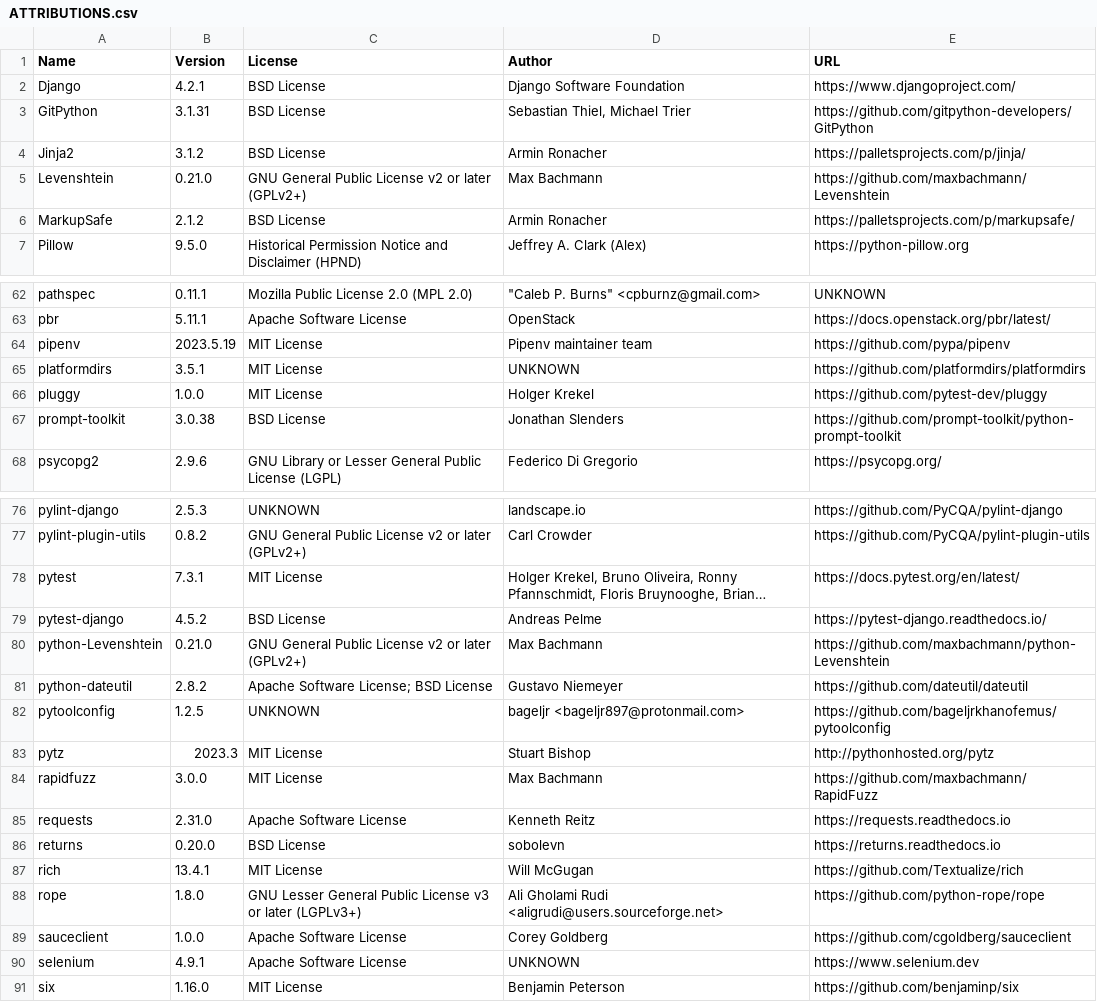
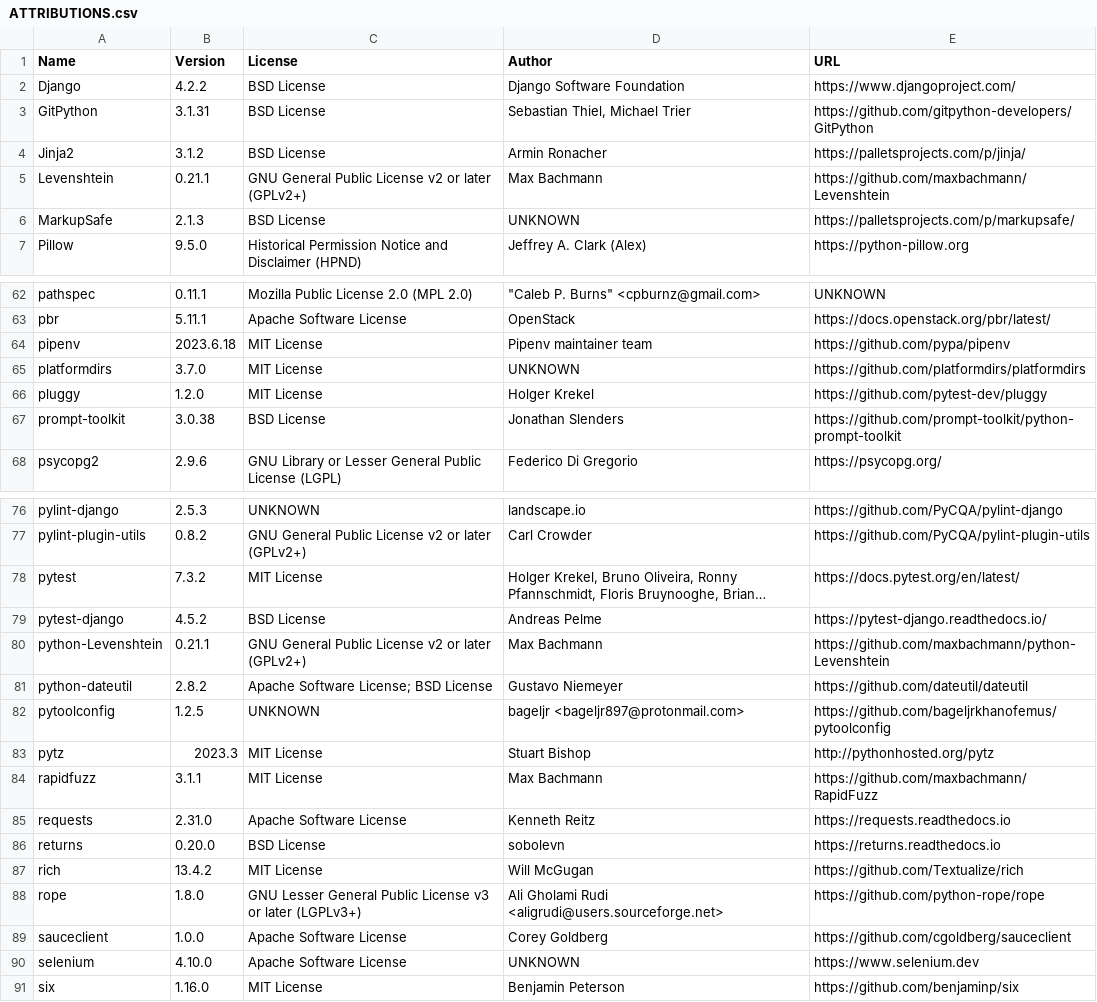
Before and after one commit to djbrown/hbscorez, a CSV file: ATTRIBUTIONS.csv, drawn as a sheet; only a part is shown, gaps mark what is left out; long unchanged cells end in …; the diff covers the shown part only; the diff names each change by its address in the sheet, - before the commit and + after, or states it on an @@ line.

```diff
--- a/ATTRIBUTIONS.csv
+++ b/ATTRIBUTIONS.csv
-B2 (Version): 4.2.1
+B2 (Version): 4.2.2
-B5 (Version): 0.21.0
+B5 (Version): 0.21.1
-B6 (Version): 2.1.2
+B6 (Version): 2.1.3
-D6 (Author): Armin Ronacher
+D6 (Author): UNKNOWN
-B64 (Version): 2023.5.19
+B64 (Version): 2023.6.18
-B65 (Version): 3.5.1
+B65 (Version): 3.7.0
-B66 (Version): 1.0.0
+B66 (Version): 1.2.0
-B78 (Version): 7.3.1
+B78 (Version): 7.3.2
-B80 (Version): 0.21.0
+B80 (Version): 0.21.1
-B84 (Version): 3.0.0
+B84 (Version): 3.1.1
-B87 (Version): 13.4.1
+B87 (Version): 13.4.2
-B90 (Version): 4.9.1
+B90 (Version): 4.10.0
```
Also changed, not shown: 11 edited cells elsewhere in this file, 1 other file.
